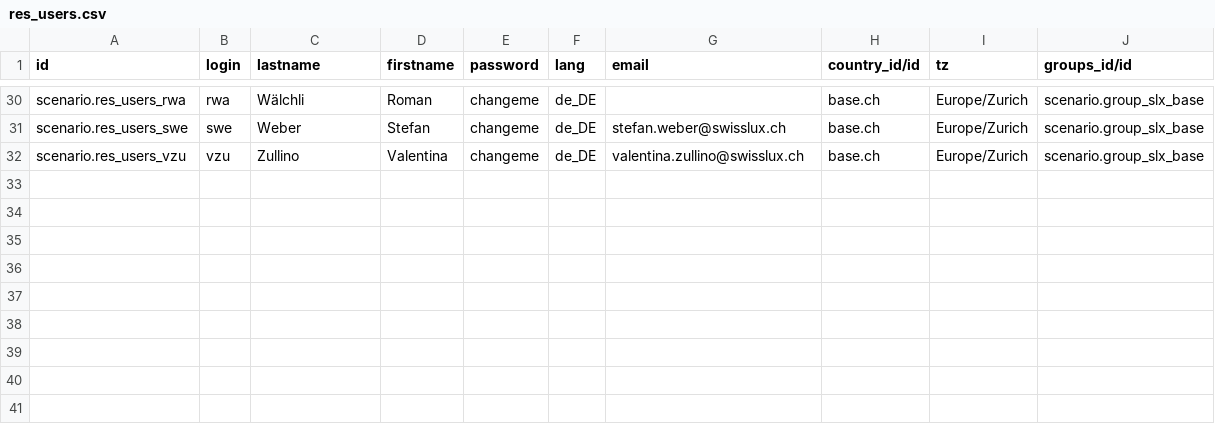
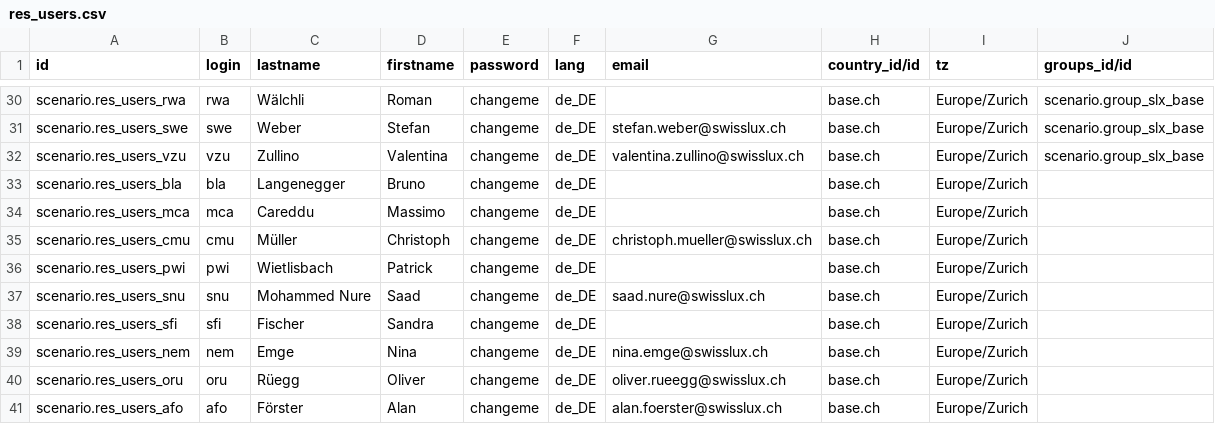
Before and after one commit to camptocamp/oerpscenario, a CSV file: Scenario/OERPScenario.local/data/setup/res_users.csv, drawn as a sheet; only a part is shown, gaps mark what is left out.

Commit message:
Add missing users

```diff
--- a/Scenario/OERPScenario.local/data/setup/res_users.csv
+++ b/Scenario/OERPScenario.local/data/setup/res_users.csv
@@ -32 +32,10 @@ scenario.res_users_swe,swe,Weber,Stefan,changeme,de_DE,stefan.weber@swisslux.ch,
 scenario.res_users_vzu,vzu,Zullino,Valentina,changeme,de_DE,valentina.zullino@swisslux.ch,base.ch,Europe/Zurich,scenario.group_slx_base
+scenario.res_users_bla,bla,Langenegger,Bruno,changeme,de_DE,,base.ch,Europe/Zurich,
+scenario.res_users_mca,mca,Careddu,Massimo,changeme,de_DE,,base.ch,Europe/Zurich,
+scenario.res_users_cmu,cmu,Müller,Christoph,changeme,de_DE,christoph.mueller@swisslux.ch,base.ch,Europe/Zurich,
+scenario.res_users_pwi,pwi,Wietlisbach,Patrick,changeme,de_DE,,base.ch,Europe/Zurich,
+scenario.res_users_snu,snu,Mohammed Nure,Saad,changeme,de_DE,saad.nure@swisslux.ch,base.ch,Europe/Zurich,
+scenario.res_users_sfi,sfi,Fischer,Sandra,changeme,de_DE,,base.ch,Europe/Zurich,
+scenario.res_users_nem,nem,Emge,Nina,changeme,de_DE,nina.emge@swisslux.ch,base.ch,Europe/Zurich,
+scenario.res_users_oru,oru,Rüegg,Oliver,changeme,de_DE,oliver.rueegg@swisslux.ch,base.ch,Europe/Zurich,
+scenario.res_users_afo,afo,Förster,Alan,changeme,de_DE,alan.foerster@swisslux.ch,base.ch,Europe/Zurich,
```
